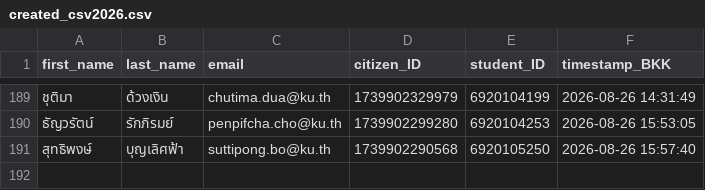
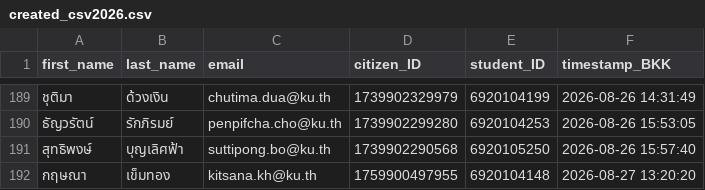
Before and after one commit to PythonianSt/Register, a CSV file: created_csv2026.csv, drawn as a sheet; only a part is shown, gaps mark what is left out; the diff names each change by its address in the sheet, - before the commit and + after, or states it on an @@ line.

Commit message:
Update created_csv2026.csv 2026-08-27 13:20:20 BKK

```diff
--- a/created_csv2026.csv
+++ b/created_csv2026.csv
+row 192: กฤษณา | เข็มทอง | kitsana.kh@ku.th | 1759900497955 | 6920104148 | 2026-08-27 13:20:20
```
